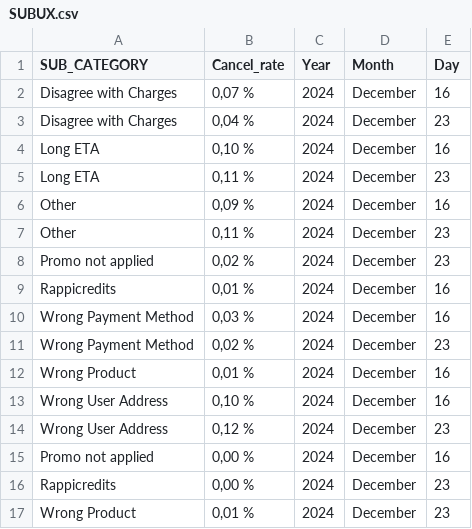
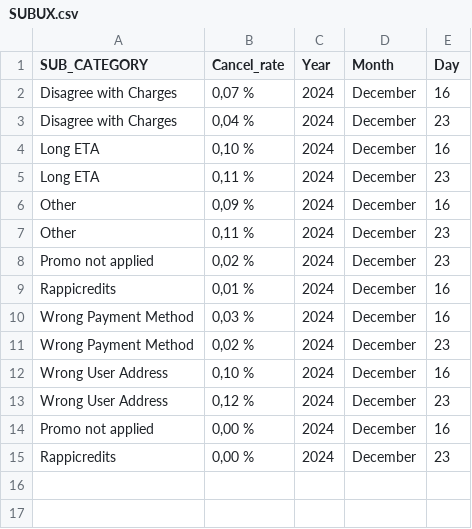
Before and after one commit to JorgeHernandezCruz/pm-rappi, a CSV file: SUBUX.csv, drawn as a sheet; the diff names each change by its address in the sheet, - before the commit and + after, or states it on an @@ line.

```diff
--- a/SUBUX.csv
+++ b/SUBUX.csv
-row 12: Wrong Product | 0,01 % | 2024 | December | 16
-row 17: Wrong Product | 0,01 % | 2024 | December | 23
```
Also changed, not shown: SUBPARTNER.csv, 1 other file.
